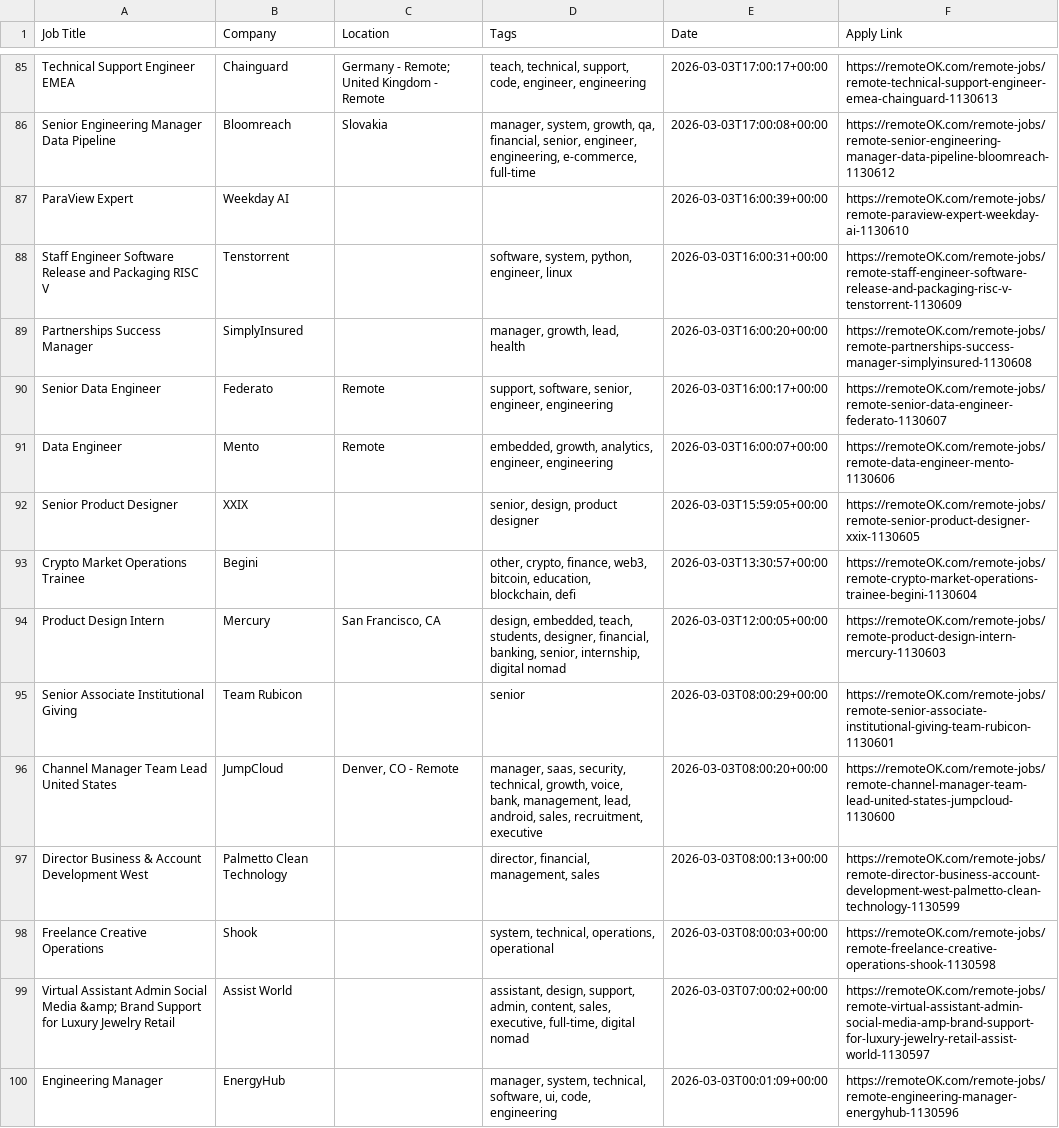
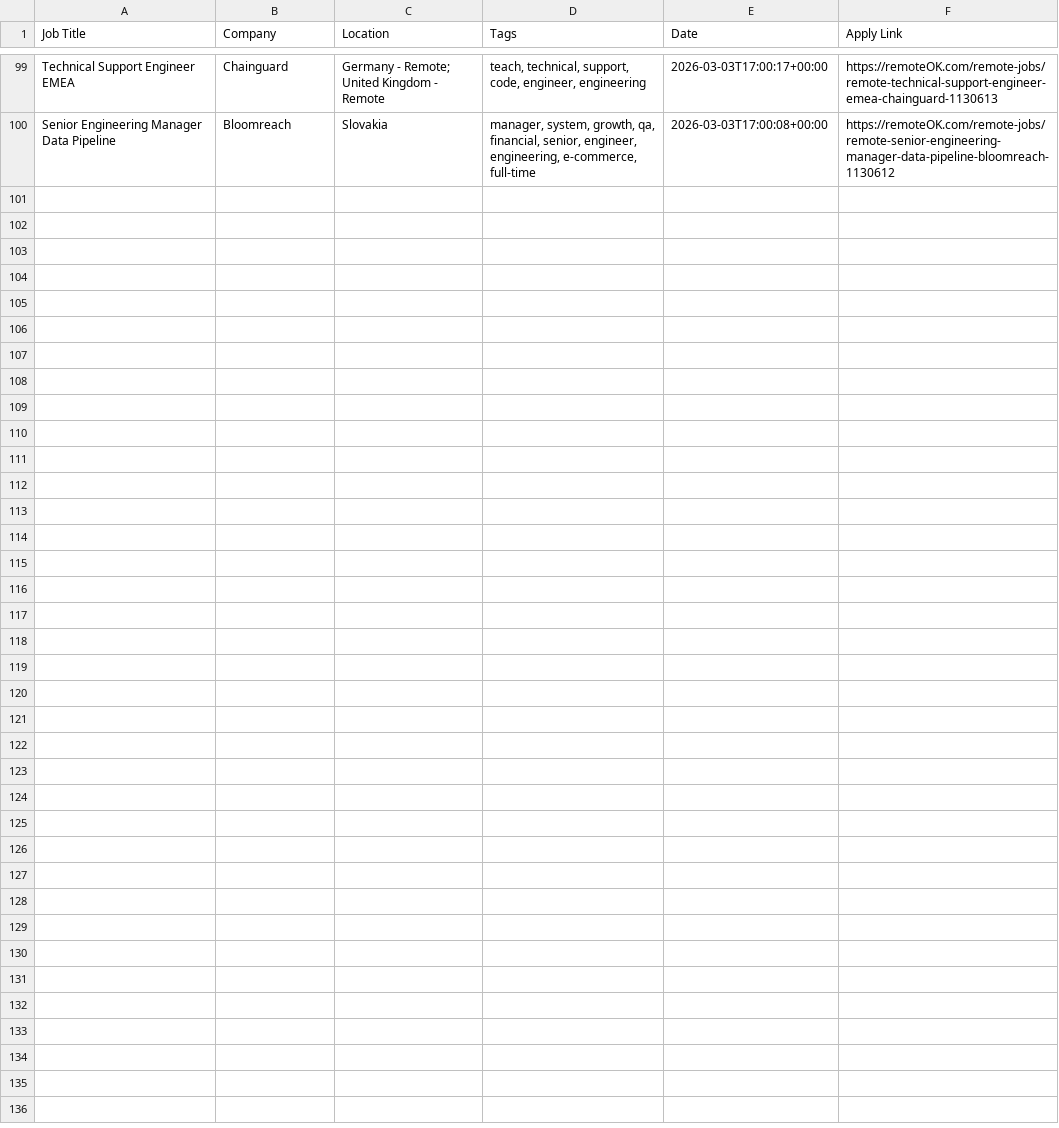
Before and after one commit to naveencoding75/job-market-pulse-2026, a CSV file: public/remote_jobs_live.csv, drawn as a sheet; only a part is shown, gaps mark what is left out; the diff covers the shown part only.

```diff
--- a/public/remote_jobs_live.csv
+++ b/public/remote_jobs_live.csv
@@ -86,15 +100 @@ Technical Support Engineer EMEA,Chainguard,Germany - Remote; United Kingdom - Re
 Senior Engineering Manager Data Pipeline,Bloomreach,Slovakia,"manager, system, growth, qa, financial, senior, engineer, engineering, e-commerce, full-time",2026-03-03T17:00:08+00:00,https://remoteOK.com/remote-jobs/remote-senior-engineering-manager-data-pipeline-bloomreach-1130612
-ParaView Expert,Weekday AI,,,2026-03-03T16:00:39+00:00,https://remoteOK.com/remote-jobs/remote-paraview-expert-weekday-ai-1130610
-Staff Engineer Software Release and Packaging RISC V,Tenstorrent,,"software, system, python, engineer, linux",2026-03-03T16:00:31+00:00,https://remoteOK.com/remote-jobs/remote-staff-engineer-software-release-and-packaging-risc-v-tenstorrent-1130609
-Partnerships Success Manager,SimplyInsured,,"manager, growth, lead, health",2026-03-03T16:00:20+00:00,https://remoteOK.com/remote-jobs/remote-partnerships-success-manager-simplyinsured-1130608
-Senior Data Engineer,Federato,Remote,"support, software, senior, engineer, engineering",2026-03-03T16:00:17+00:00,https://remoteOK.com/remote-jobs/remote-senior-data-engineer-federato-1130607
-Data Engineer,Mento,Remote,"embedded, growth, analytics, engineer, engineering",2026-03-03T16:00:07+00:00,https://remoteOK.com/remote-jobs/remote-data-engineer-mento-1130606
-Senior Product Designer,XXIX,,"senior, design, product designer",2026-03-03T15:59:05+00:00,https://remoteOK.com/remote-jobs/remote-senior-product-designer-xxix-1130605
-Crypto Market Operations Trainee,Begini,,"other, crypto, finance, web3, bitcoin, education, blockchain, defi",2026-03-03T13:30:57+00:00,https://remoteOK.com/remote-jobs/remote-crypto-market-operations-trainee-begini-1130604
-Product Design Intern,Mercury,"San Francisco, CA","design, embedded, teach, students, designer, financial, banking, senior, internship, digital nomad",2026-03-03T12:00:05+00:00,https://remoteOK.com/remote-jobs/remote-product-design-intern-mercury-1130603
-Senior Associate Institutional Giving,Team Rubicon,,senior,2026-03-03T08:00:29+00:00,https://remoteOK.com/remote-jobs/remote-senior-associate-institutional-giving-team-rubicon-1130601
-Channel Manager Team Lead United States,JumpCloud,"Denver, CO - Remote","manager, saas, security, technical, growth, voice, bank, management, lead, android, sales, recruitment, executive",2026-03-03T08:00:20+00:00,https://remoteOK.com/remote-jobs/remote-channel-manager-team-lead-united-states-jumpcloud-1130600
-Director Business & Account Development West,Palmetto Clean Technology,,"director, financial, management, sales",2026-03-03T08:00:13+00:00,https://remoteOK.com/remote-jobs/remote-director-business-account-development-west-palmetto-clean-technology-1130599
-Freelance Creative Operations,Shook,,"system, technical, operations, operational",2026-03-03T08:00:03+00:00,https://remoteOK.com/remote-jobs/remote-freelance-creative-operations-shook-1130598
-Virtual Assistant Admin Social Media &amp; Brand Support for Luxury Jewelry Retail,Assist World,,"assistant, design, support, admin, content, sales, executive, full-time, digital nomad",2026-03-03T07:00:02+00:00,https://remoteOK.com/remote-jobs/remote-virtual-assistant-admin-social-media-amp-brand-support-for-luxury-jewelry-retail-assist-world-1130597
-Engineering Manager,EnergyHub,,"manager, system, technical, software, ui, code, engineering",2026-03-03T00:01:09+00:00,https://remoteOK.com/remote-jobs/remote-engineering-manager-energyhub-1130596
```
Also changed, not shown: 14 added rows elsewhere in this file.
